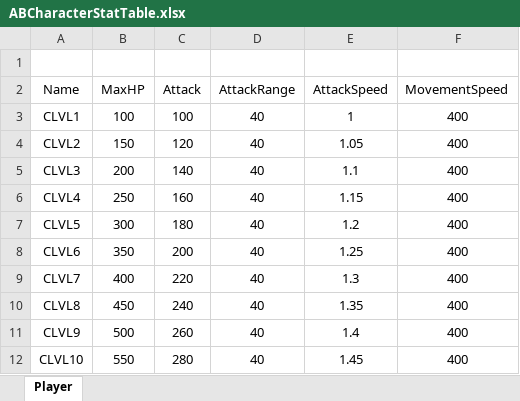
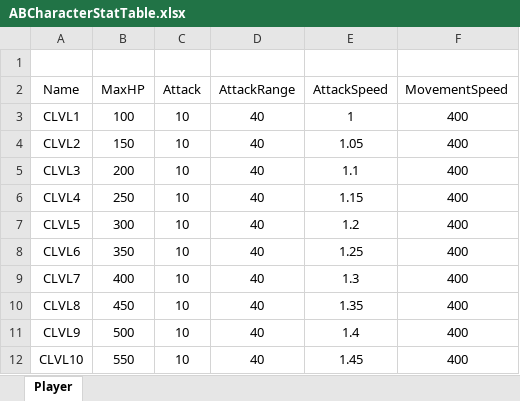
Before and after one commit to Kevin04261004/UnrealCPP, an Excel workbook: GameData/ABCharacterStatTable.xlsx, sheet Player, drawn as a sheet; values as stored, in another font and other column widths than the file's, no borders; the diff names each change by its address in the sheet, - before the commit and + after, or states it on an @@ line.

```diff
--- a/GameData/ABCharacterStatTable.xlsx (sheet Player)
+++ b/GameData/ABCharacterStatTable.xlsx (sheet Player)
-C3 (Attack): 100
+C3 (Attack): 10
-C4 (Attack): 120
+C4 (Attack): 10
-C5 (Attack): 140
+C5 (Attack): 10
-C6 (Attack): 160
+C6 (Attack): 10
-C7 (Attack): 180
+C7 (Attack): 10
-C8 (Attack): 200
+C8 (Attack): 10
-C9 (Attack): 220
+C9 (Attack): 10
-C10 (Attack): 240
+C10 (Attack): 10
-C11 (Attack): 260
+C11 (Attack): 10
-C12 (Attack): 280
+C12 (Attack): 10
```
Also changed, not shown: 35 other files.
